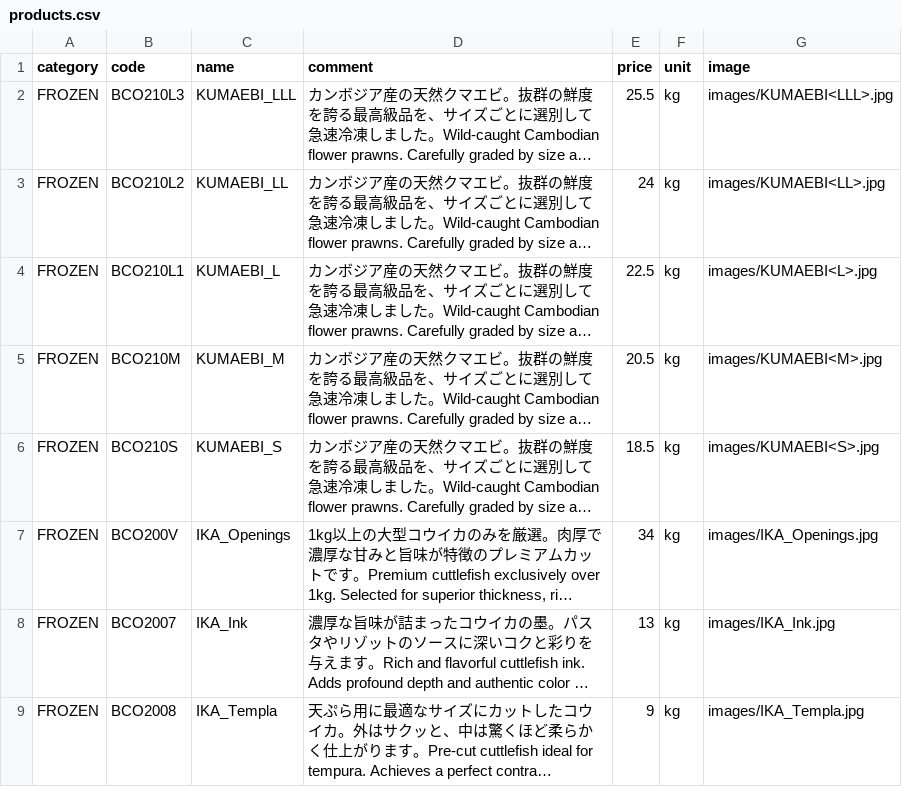
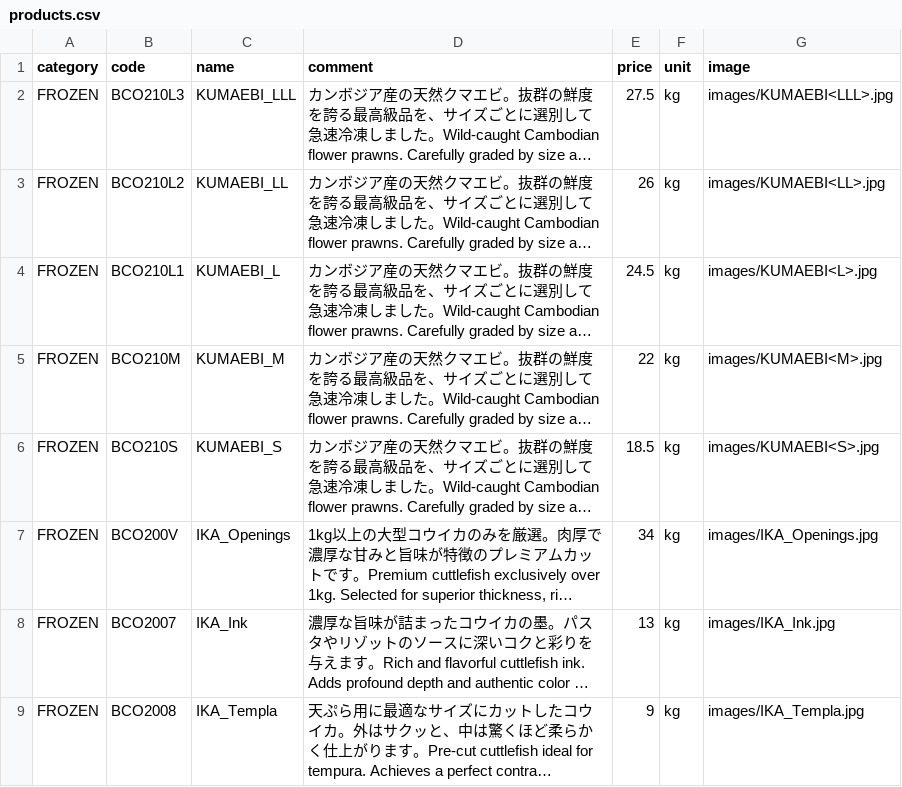
Before and after one commit to Sasuraimitsu/sakanaya-productlist, a CSV file: products.csv, drawn as a sheet; only a part is shown; long unchanged cells end in …; the diff names each change by its address in the sheet, - before the commit and + after, or states it on an @@ line.

Commit message:
Update products.csv

```diff
--- a/products.csv
+++ b/products.csv
-E2 (price): 25.5
+E2 (price): 27.5
-E3 (price): 24
+E3 (price): 26
-E4 (price): 22.5
+E4 (price): 24.5
-E5 (price): 20.5
+E5 (price): 22
```
